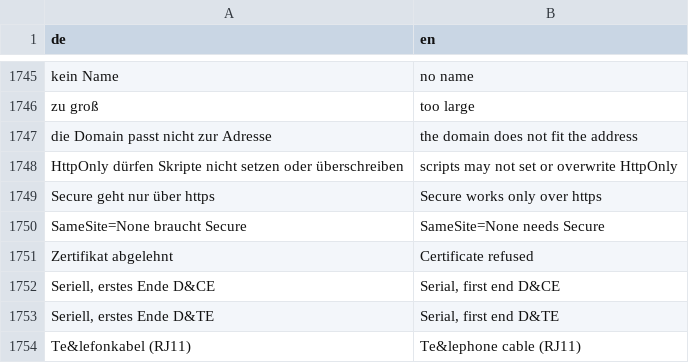
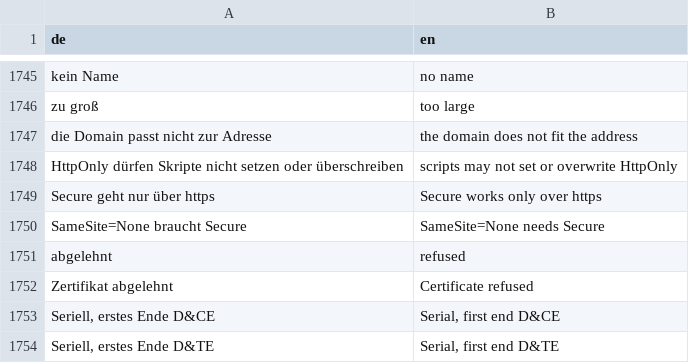
Before and after one commit to JFLibrary/JFLib, a TSV file: apps/JFNetworker/src/locales/ui.tsv, drawn as a sheet; only a part is shown, gaps mark what is left out; the shorter side is filled out with more unchanged rows; the diff names each change by its address in the sheet, - before the commit and + after, or states it on an @@ line.

```diff
--- a/apps/JFNetworker/src/locales/ui.tsv
+++ b/apps/JFNetworker/src/locales/ui.tsv
+row 1751: abgelehnt | refused
```
Also changed, not shown: apps/JFNetworker/src/locales/engine.tsv.
